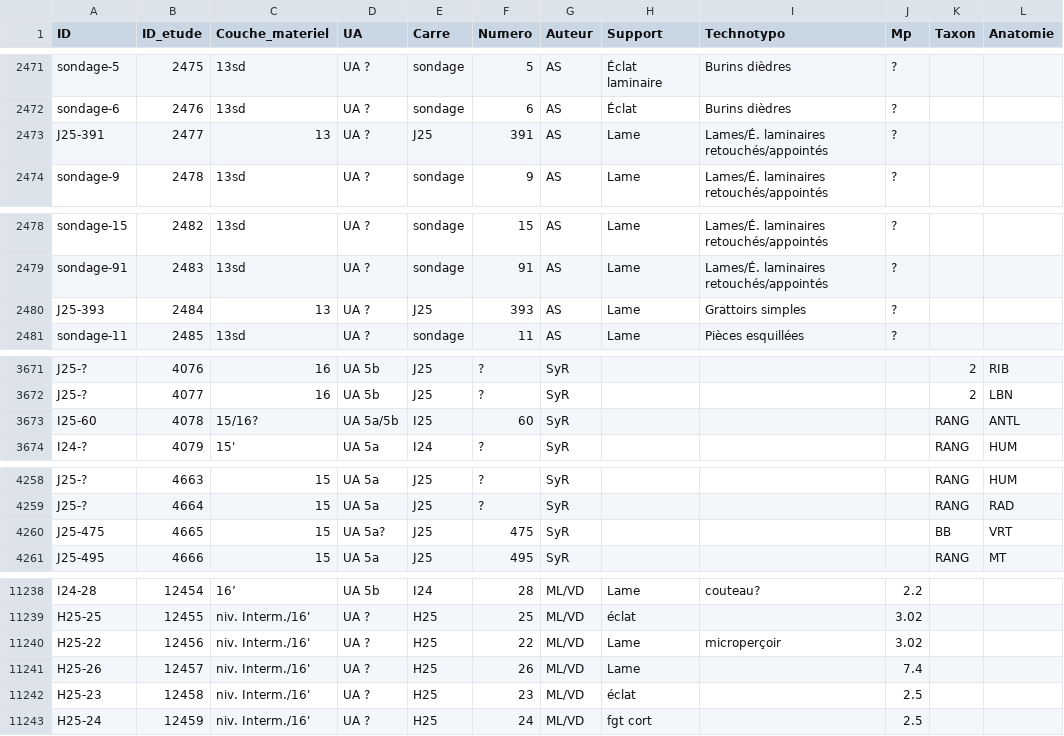
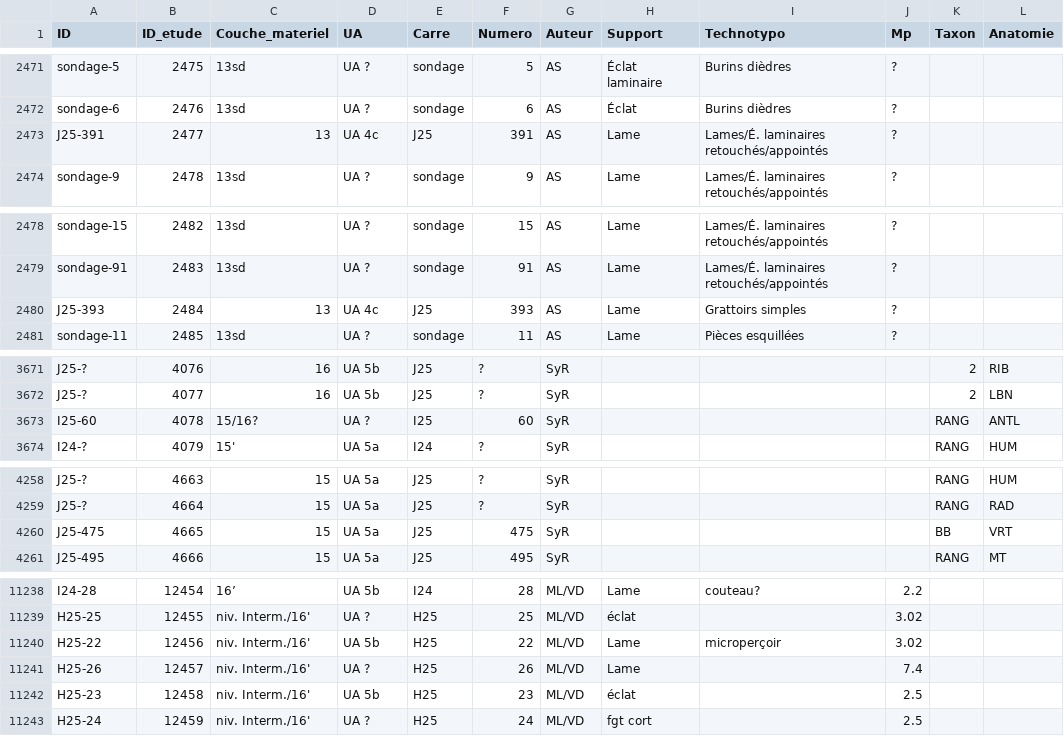
Before and after one commit to magdantho/pycocu, a CSV file: bdd_concat.csv, drawn as a sheet; only a part is shown, gaps mark what is left out; the diff covers the shown part only; the diff names each change by its address in the sheet, - before the commit and + after, or states it on an @@ line.

```diff
--- a/bdd_concat.csv
+++ b/bdd_concat.csv
-D2473 (UA): UA ?
+D2473 (UA): UA 4c
-D2480 (UA): UA ?
+D2480 (UA): UA 4c
-D3673 (UA): UA 5a/5b
+D3673 (UA): UA ?
-D4260 (UA): UA 5a?
+D4260 (UA): UA 5a
-D11240 (UA): UA ?
+D11240 (UA): UA 5b
-D11242 (UA): UA ?
+D11242 (UA): UA 5b
```
Also changed, not shown: 21 edited cells elsewhere in this file.
